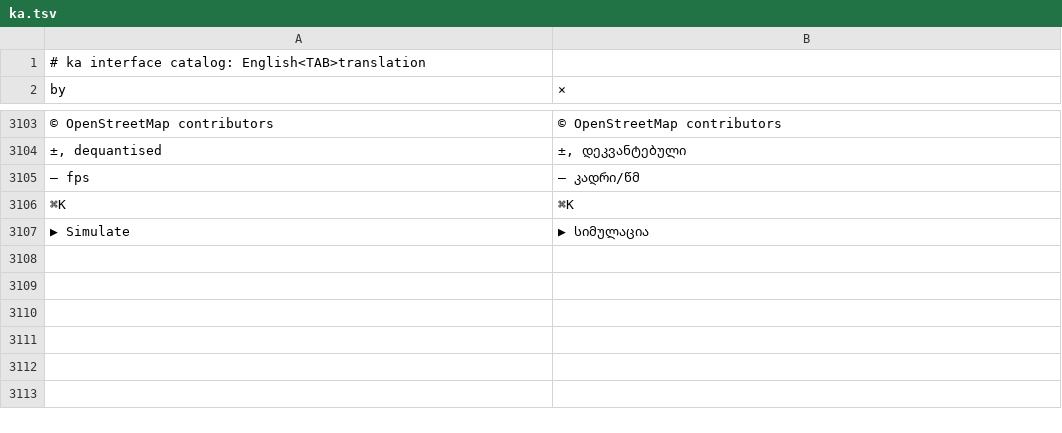
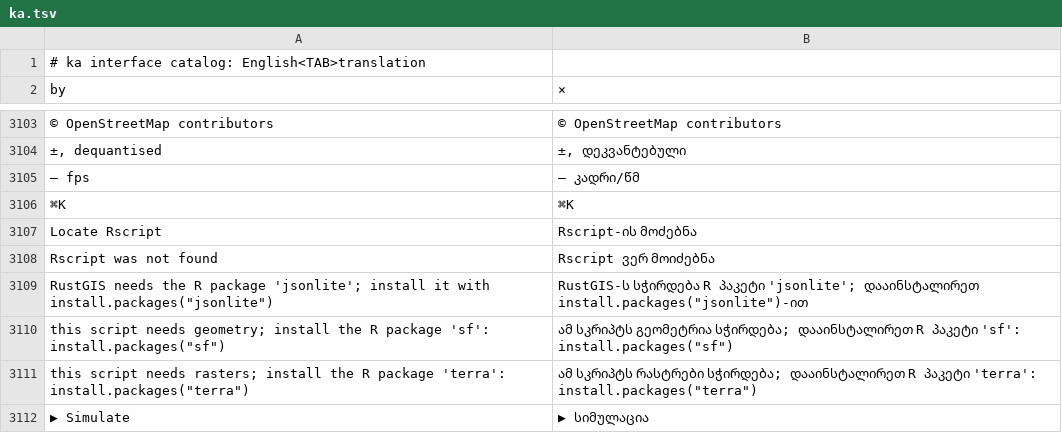
Before and after one commit to brownag/RustGIS, a TSV file: crates/ui-egui/src/i18n/ka.tsv, drawn as a sheet; only a part is shown, gaps mark what is left out; the diff names each change by its address in the sheet, - before the commit and + after, or states it on an @@ line.

Commit message:
feat(ui): translate R notices and restore the saved Rscript path

```diff
--- a/crates/ui-egui/src/i18n/ka.tsv
+++ b/crates/ui-egui/src/i18n/ka.tsv
+row 3107: Locate Rscript | Rscript-ის მოძებნა
+row 3108: Rscript was not found | Rscript ვერ მოიძებნა
+row 3109: RustGIS needs the R package 'jsonlite'; install it with install.packages("jsonlite") | RustGIS-ს სჭირდება R პაკეტი 'jsonlite'; დააინსტალირეთ install.packages("jsonlite")-ით
+row 3110: this script needs geometry; install the R package 'sf': install.packages("sf") | ამ სკრიპტს გეომეტრია სჭირდება; დააინსტალირეთ R პაკეტი 'sf': install.packages("sf")
+row 3111: this script needs rasters; install the R package 'terra': install.packages("terra") | ამ სკრიპტს რასტრები სჭირდება; დააინსტალირეთ R პაკეტი 'terra': install.packages("terra")
```
Also changed, not shown: crates/ui-egui/src/i18n/az.tsv, crates/ui-egui/src/i18n/de.tsv, 15 other files.
